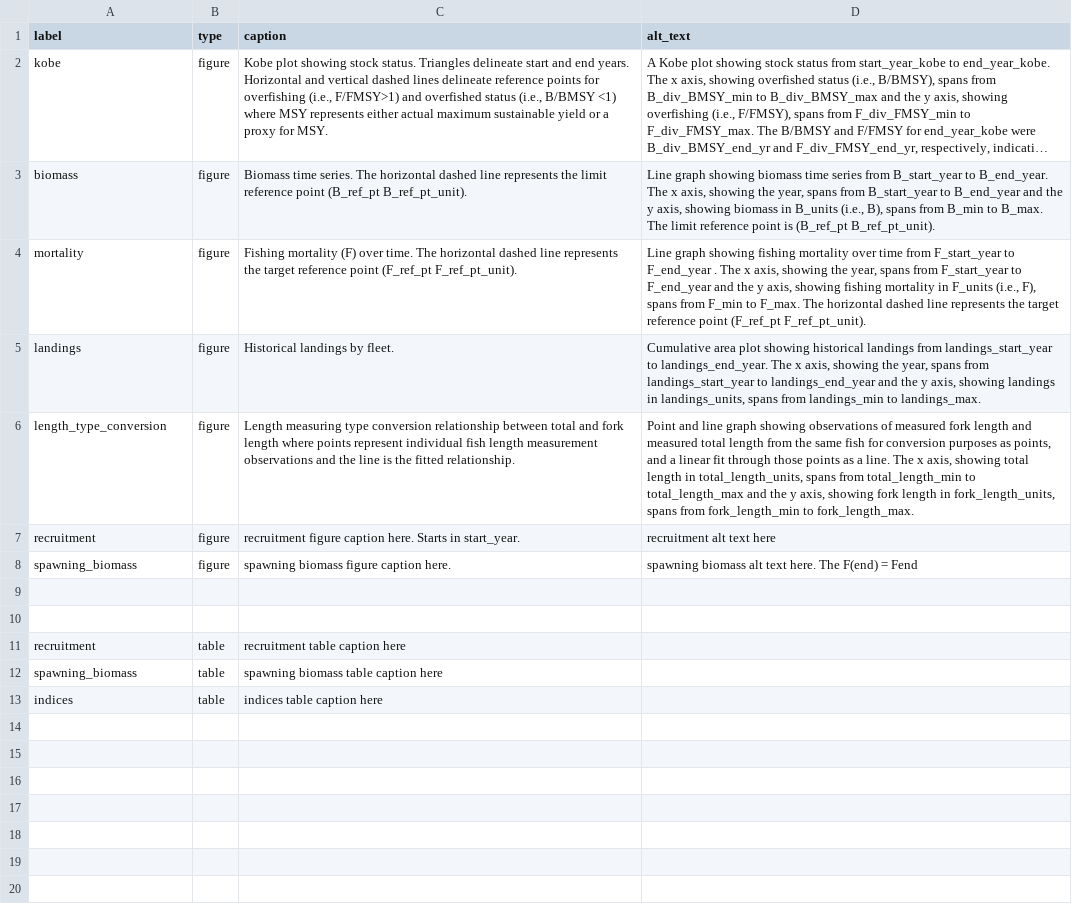
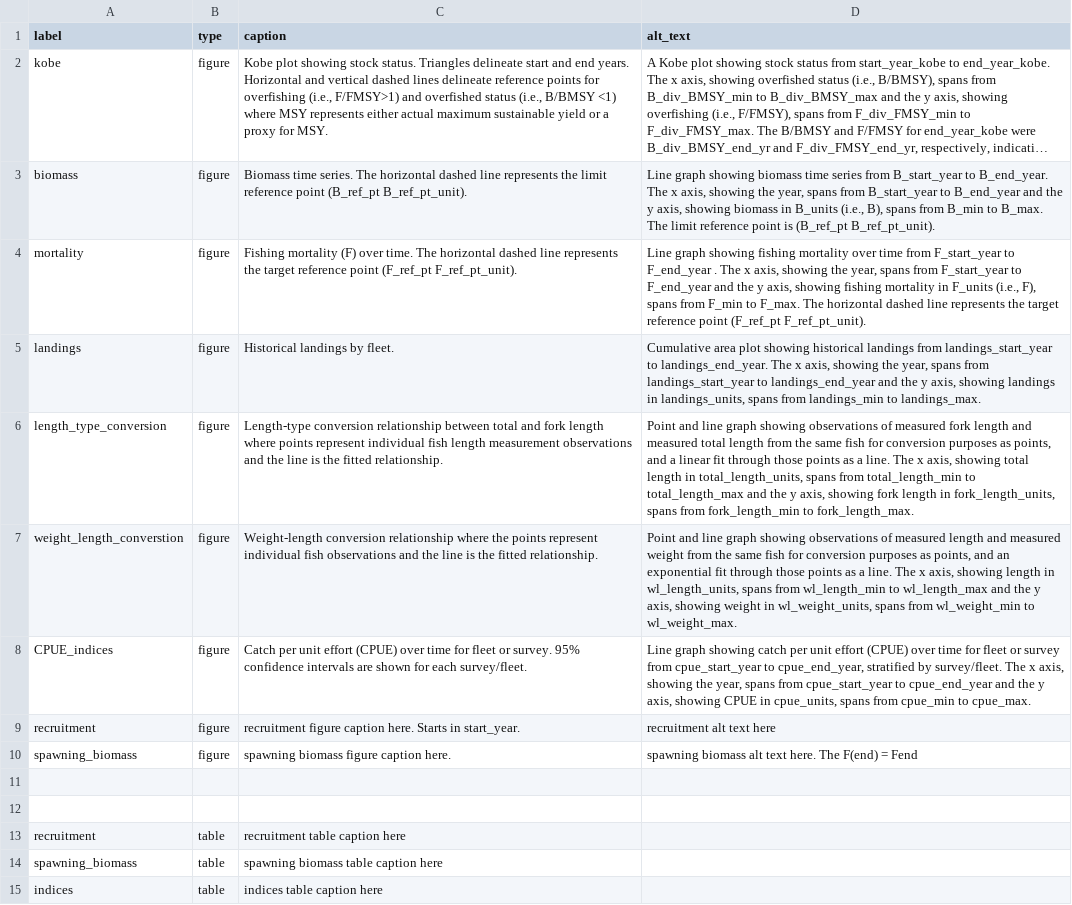
Before and after one commit to nmfs-ost/satf, a CSV file: inst/resources/captions_alttext.csv, drawn as a sheet; long unchanged cells end in …; the diff names each change by its address in the sheet, - before the commit and + after, or states it on an @@ line.

Commit message:
build: updated alt text/captions csv to include caption and alt text for weight-length conversion and CPUE indices plots. Also updated write_captions.R to include plot-specific placeholders.

```diff
--- a/inst/resources/captions_alttext.csv
+++ b/inst/resources/captions_alttext.csv
-C6 (caption): Length measuring type conversion relationship…
+C6 (caption): Length-type conversion relationship…
+row 7: weight_length_converstion | figure | Weight-length conversion relationship where the points represent individual fish observations and the line is the fitted relationship. | Point and line graph showing observations of measured length and measured weight from the same fish for conversion purposes as points, and an exponential fit through those points as a line. The x axis, showing length in wl_length_units, spans from wl_length_min to wl_length_max and the y axis, showing weight in wl_weight_units, spans from wl_weight_min to wl_weight_max.
+row 8: CPUE_indices | figure | Catch per unit effort (CPUE) over time for fleet or survey. 95% confidence intervals are shown for each survey/fleet. | Line graph showing catch per unit effort (CPUE) over time for fleet or survey from cpue_start_year to cpue_end_year, stratified by survey/fleet. The x axis, showing the year, spans from cpue_start_year to cpue_end_year and the y axis, showing CPUE in cpue_units, spans from cpue_min to cpue_max.
```
Also changed, not shown: 1 other file.
